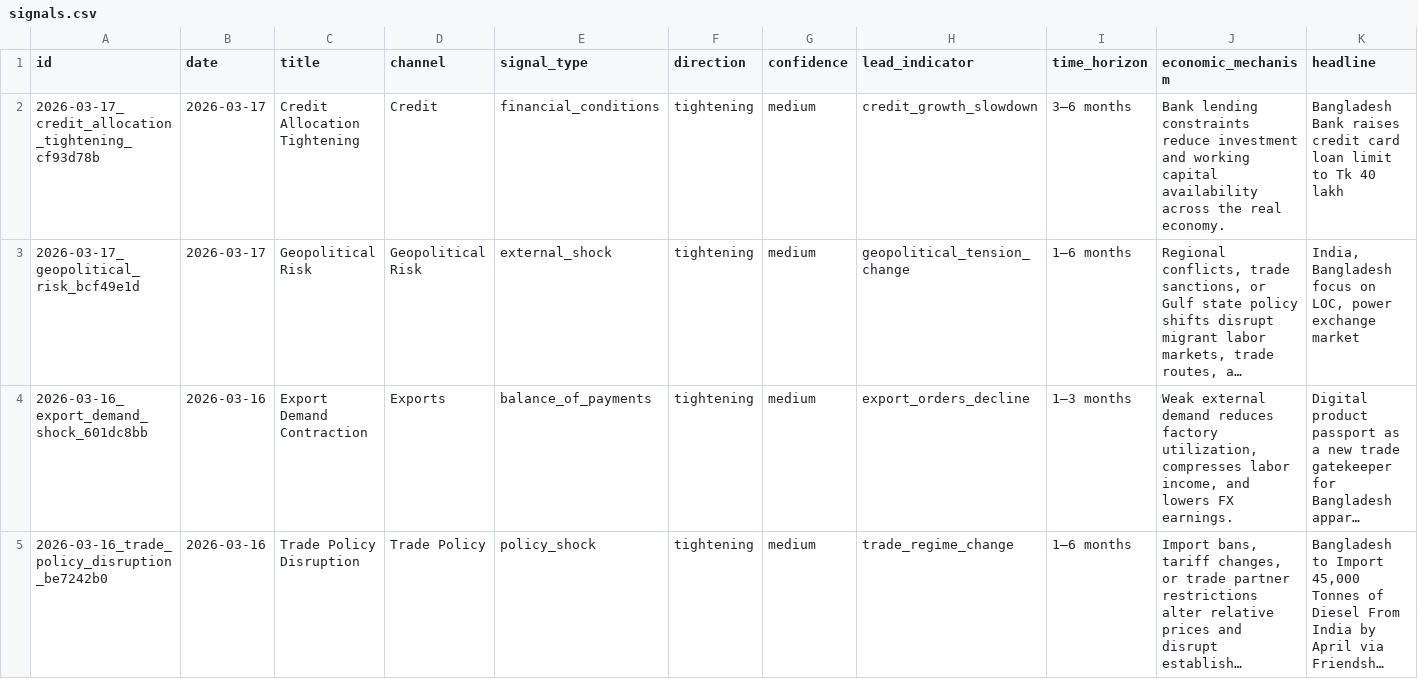
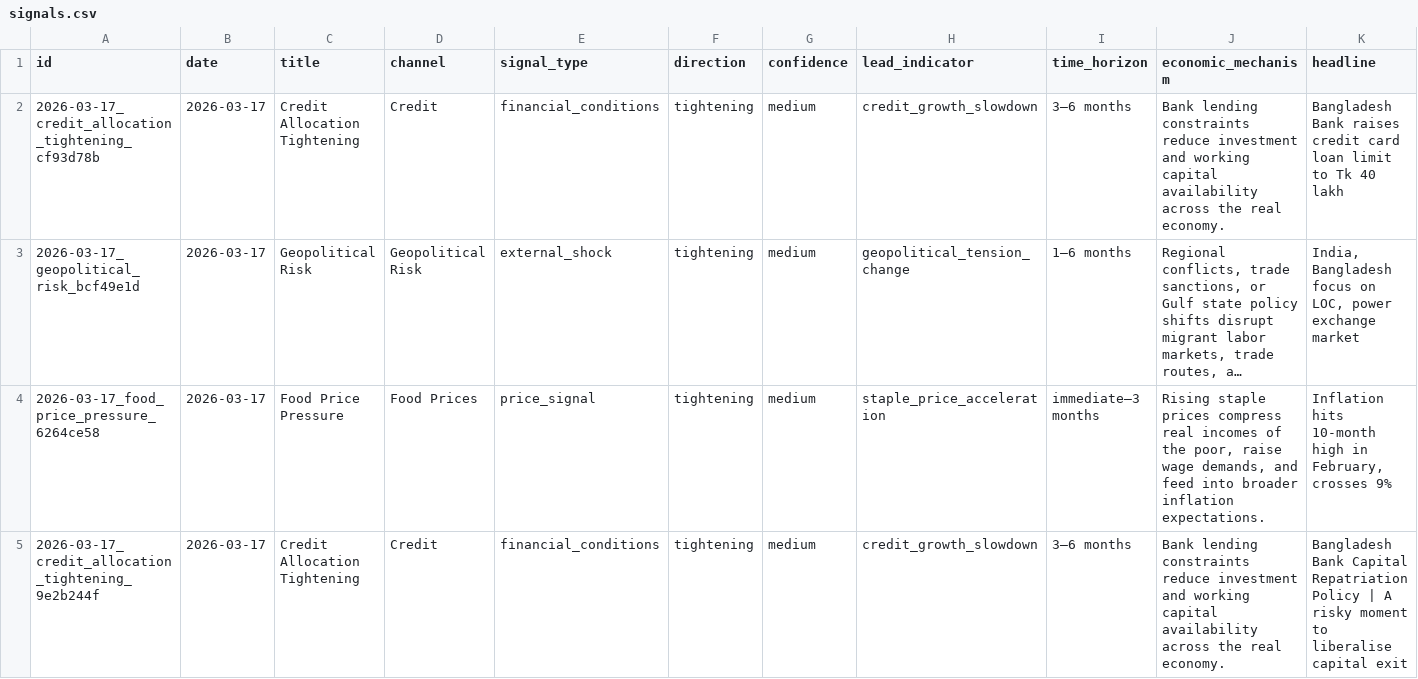
Before and after one commit to SyedBasher/bangladesh-early-warning-signals, a CSV file: data/signals.csv, drawn as a sheet; only a part is shown; the shorter side is filled out with more unchanged rows; long unchanged cells end in …; rows hold the shown columns only; the diff covers the shown part only; the diff names each change by its address in the sheet, - before the commit and + after, or states it on an @@ line.

```diff
--- a/data/signals.csv
+++ b/data/signals.csv
+row 4: 2026-03-17_food_price_pressure_6264ce58 | 2026-03-17 | Food Price Pressure | Food Prices | price_signal | tightening | medium | staple_price_acceleration | immediate–3 months | Rising staple prices compress real incomes of the poor, raise wage demands, and feed into broader inflation expectations. | Inflation hits 10-month high in February, crosses 9%
+row 5: 2026-03-17_credit_allocation_tightening_9e2b244f | 2026-03-17 | Credit Allocation Tightening | Credit | financial_conditions | tightening | medium | credit_growth_slowdown | 3–6 months | Bank lending constraints reduce investment and working capital availability across the real economy. | Bangladesh Bank Capital Repatriation Policy | A risky moment to liberalise capital exit
```
Also changed, not shown: 4 added rows elsewhere in this file, 4 other files.
